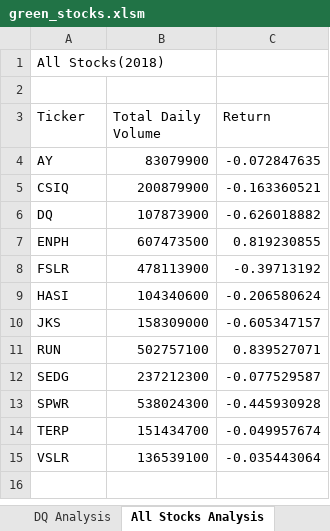
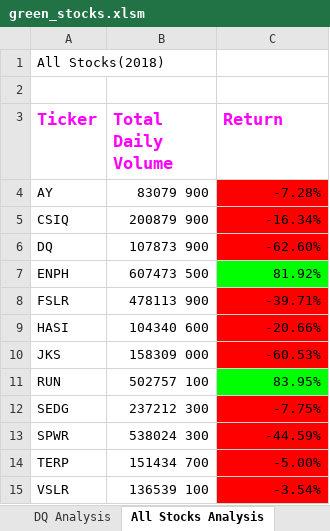
Before and after one commit to skaram16/stock_analysis, an Excel workbook: green_stocks.xlsm, sheet All Stocks Analysis, drawn as a sheet; values as stored, in another font and other column widths than the file's, no borders; charts and pictures not drawn; the diff names each change by its address in the sheet, - before the commit and + after, or states it on an @@ line.

Commit message:
created msgbox

```diff
--- a/green_stocks.xlsm (sheet All Stocks Analysis)
+++ b/green_stocks.xlsm (sheet All Stocks Analysis)
@@ A3:C3 bold: off → on, text colour: black → #FF00FF, text size: larger @@
-B4 (Total Daily Volume): 83079900
+B4 (Total Daily Volume): 83079 900
-C4 (Return): -0.072847635
+C4 (Return): -7.28%
-C4:C6 fill: none
+C4:C6 fill: #FF0000
-B5 (Total Daily Volume): 200879900
+B5 (Total Daily Volume): 200879 900
-C5 (Return): -0.163360521
+C5 (Return): -16.34%
-B6 (Total Daily Volume): 107873900
+B6 (Total Daily Volume): 107873 900
-C6 (Return): -0.626018882
+C6 (Return): -62.60%
-B7 (Total Daily Volume): 607473500
+B7 (Total Daily Volume): 607473 500
-C7 (Return): 0.819230855
+C7 (Return): 81.92%
-C7 fill: none
+C7 fill: #00FF00
-B8 (Total Daily Volume): 478113900
+B8 (Total Daily Volume): 478113 900
-C8 (Return): -0.39713192
+C8 (Return): -39.71%
-C8:C10 fill: none
+C8:C10 fill: #FF0000
-B9 (Total Daily Volume): 104340600
+B9 (Total Daily Volume): 104340 600
-C9 (Return): -0.206580624
+C9 (Return): -20.66%
-B10 (Total Daily Volume): 158309000
+B10 (Total Daily Volume): 158309 000
-C10 (Return): -0.605347157
+C10 (Return): -60.53%
-B11 (Total Daily Volume): 502757100
+B11 (Total Daily Volume): 502757 100
-C11 (Return): 0.839527071
+C11 (Return): 83.95%
-C11 fill: none
+C11 fill: #00FF00
-B12 (Total Daily Volume): 237212300
+B12 (Total Daily Volume): 237212 300
-C12 (Return): -0.077529587
+C12 (Return): -7.75%
-C12:C15 fill: none
+C12:C15 fill: #FF0000
-B13 (Total Daily Volume): 538024300
+B13 (Total Daily Volume): 538024 300
-C13 (Return): -0.445930928
+C13 (Return): -44.59%
-B14 (Total Daily Volume): 151434700
+B14 (Total Daily Volume): 151434 700
-C14 (Return): -0.049957674
+C14 (Return): -5.00%
-B15 (Total Daily Volume): 136539100
+B15 (Total Daily Volume): 136539 100
-C15 (Return): -0.035443064
+C15 (Return): -3.54%
```
Also changed, not shown: charts or pictures.
